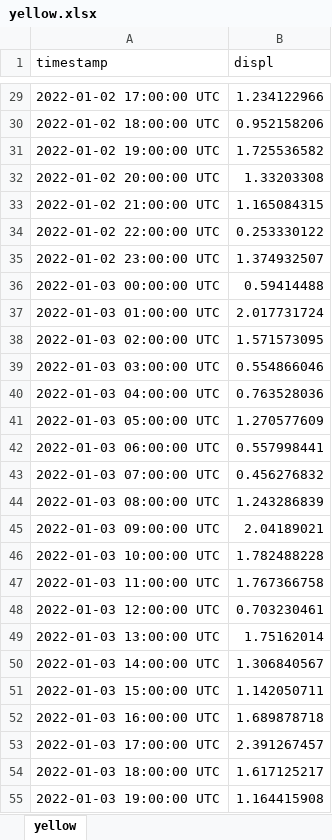
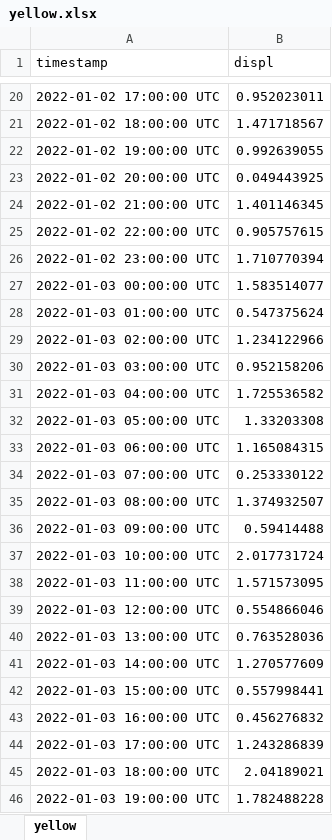
Before and after one commit to yingx3/demo, an Excel workbook: src/node/uploads/yellow.xlsx, sheet yellow, drawn as a sheet; only a part is shown, gaps mark what is left out; values as stored, in another font and other column widths than the file's, no borders; addresses are those after the commit; the diff covers the shown part only; the diff names each change by its address in the sheet, - before the commit and + after, or states it on an @@ line.

```diff
--- a/src/node/uploads/yellow.xlsx (sheet yellow)
+++ b/src/node/uploads/yellow.xlsx (sheet yellow)
-B20 (displ): 1.234122966
+B20 (displ): 0.952023011
-B21 (displ): 0.952158206
+B21 (displ): 1.471718567
-B22 (displ): 1.725536582
+B22 (displ): 0.992639055
-B23 (displ): 1.33203308
+B23 (displ): 0.049443925
-B24 (displ): 1.165084315
+B24 (displ): 1.401146345
-B25 (displ): 0.253330122
+B25 (displ): 0.905757615
-B26 (displ): 1.374932507
+B26 (displ): 1.710770394
-B27 (displ): 0.59414488
+B27 (displ): 1.583514077
-B28 (displ): 2.017731724
+B28 (displ): 0.547375624
-B29 (displ): 1.571573095
+B29 (displ): 1.234122966
-B30 (displ): 0.554866046
+B30 (displ): 0.952158206
-B31 (displ): 0.763528036
+B31 (displ): 1.725536582
-B32 (displ): 1.270577609
+B32 (displ): 1.33203308
-B33 (displ): 0.557998441
+B33 (displ): 1.165084315
-B34 (displ): 0.456276832
+B34 (displ): 0.253330122
-B35 (displ): 1.243286839
+B35 (displ): 1.374932507
-B36 (displ): 2.04189021
+B36 (displ): 0.59414488
-B37 (displ): 1.782488228
+B37 (displ): 2.017731724
-B38 (displ): 1.767366758
+B38 (displ): 1.571573095
-B39 (displ): 0.703230461
+B39 (displ): 0.554866046
-B40 (displ): 1.75162014
+B40 (displ): 0.763528036
-B41 (displ): 1.306840567
+B41 (displ): 1.270577609
-B42 (displ): 1.142050711
+B42 (displ): 0.557998441
-B43 (displ): 1.689878718
+B43 (displ): 0.456276832
-B44 (displ): 2.391267457
+B44 (displ): 1.243286839
-B45 (displ): 1.617125217
+B45 (displ): 2.04189021
-B46 (displ): 1.164415908
+B46 (displ): 1.782488228
```
Also changed, not shown: 9 added rows, 9 removed rows and 1318 edited cells elsewhere in this sheet, 2 other files.
